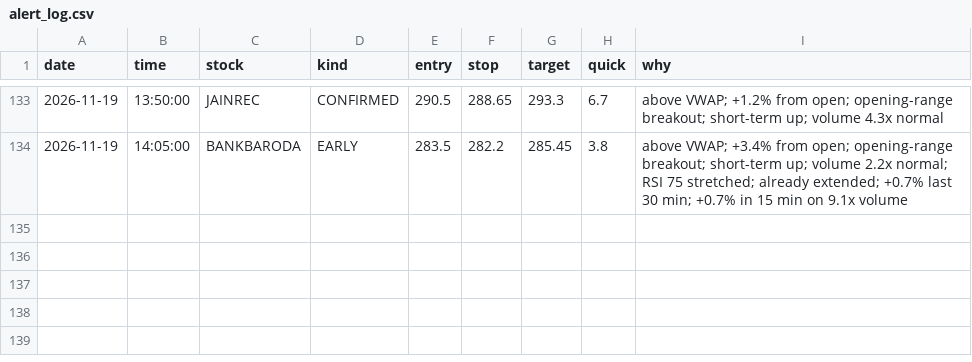
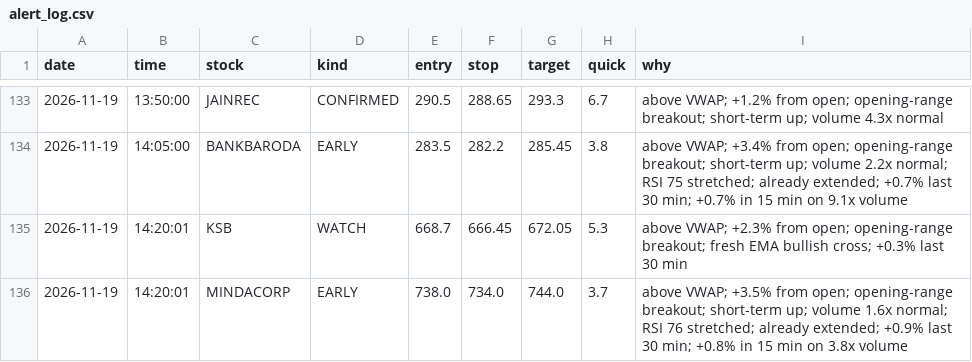
Before and after one commit to Basha17/mystock, a CSV file: alert_log.csv, drawn as a sheet; only a part is shown, gaps mark what is left out; the diff names each change by its address in the sheet, - before the commit and + after, or states it on an @@ line.

Commit message:
Update alert log

```diff
--- a/alert_log.csv
+++ b/alert_log.csv
+row 135: 2026-11-19 | 14:20:01 | KSB | WATCH | 668.7 | 666.45 | 672.05 | 5.3 | above VWAP; +2.3% from open; opening-range breakout; fresh EMA bullish cross; +0.3% last 30 min
+row 136: 2026-11-19 | 14:20:01 | MINDACORP | EARLY | 738.0 | 734.0 | 744.0 | 3.7 | above VWAP; +3.5% from open; opening-range breakout; short-term up; volume 1.6x normal; RSI 76 stretched; already extended; +0.9% last 30 min; +0.8% in 15 min on 3.8x volume
```
